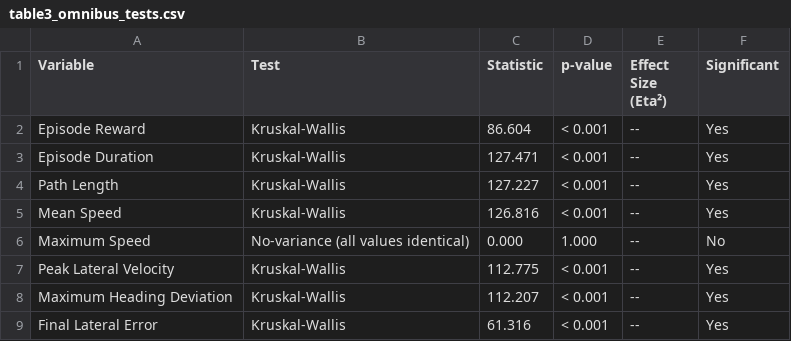
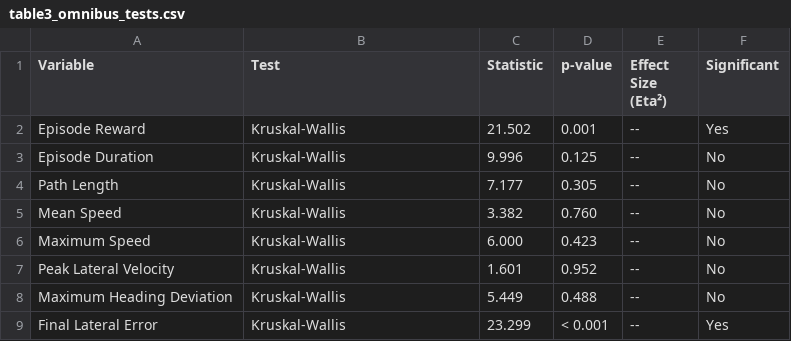
Before and after one commit to OhuePeter/NeuroRL-ObstacleAvoidance-v1.0, a CSV file: paper/tables/table3_omnibus_tests.csv, drawn as a sheet.

```diff
--- a/paper/tables/table3_omnibus_tests.csv
+++ b/paper/tables/table3_omnibus_tests.csv
@@ -1,9 +1,9 @@
 Variable,Test,Statistic,p-value,Effect Size (Eta²),Significant
-Episode Reward,Kruskal-Wallis,86.604,< 0.001,--,Yes
-Episode Duration,Kruskal-Wallis,127.471,< 0.001,--,Yes
-Path Length,Kruskal-Wallis,127.227,< 0.001,--,Yes
-Mean Speed,Kruskal-Wallis,126.816,< 0.001,--,Yes
-Maximum Speed,No-variance (all values identical),0.000,1.000,--,No
-Peak Lateral Velocity,Kruskal-Wallis,112.775,< 0.001,--,Yes
-Maximum Heading Deviation,Kruskal-Wallis,112.207,< 0.001,--,Yes
-Final Lateral Error,Kruskal-Wallis,61.316,< 0.001,--,Yes
+Episode Reward,Kruskal-Wallis,21.502,0.001,--,Yes
+Episode Duration,Kruskal-Wallis,9.996,0.125,--,No
+Path Length,Kruskal-Wallis,7.177,0.305,--,No
+Mean Speed,Kruskal-Wallis,3.382,0.760,--,No
+Maximum Speed,Kruskal-Wallis,6.000,0.423,--,No
+Peak Lateral Velocity,Kruskal-Wallis,1.601,0.952,--,No
+Maximum Heading Deviation,Kruskal-Wallis,5.449,0.488,--,No
+Final Lateral Error,Kruskal-Wallis,23.299,< 0.001,--,Yes
```
Also changed, not shown: experiments/version_2_0/results/neural_analysis/manuscript/figure_manifest.csv, paper/tables/table1_descriptive_statistics.csv, 43 other files.
